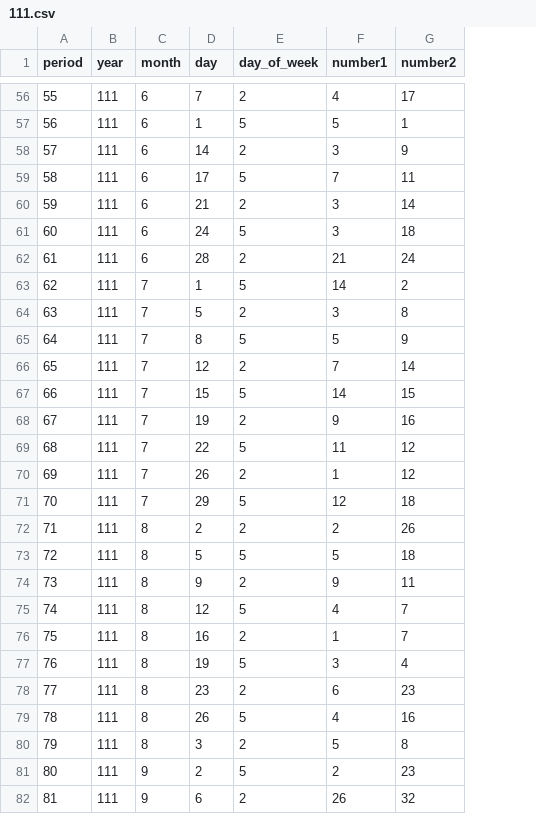
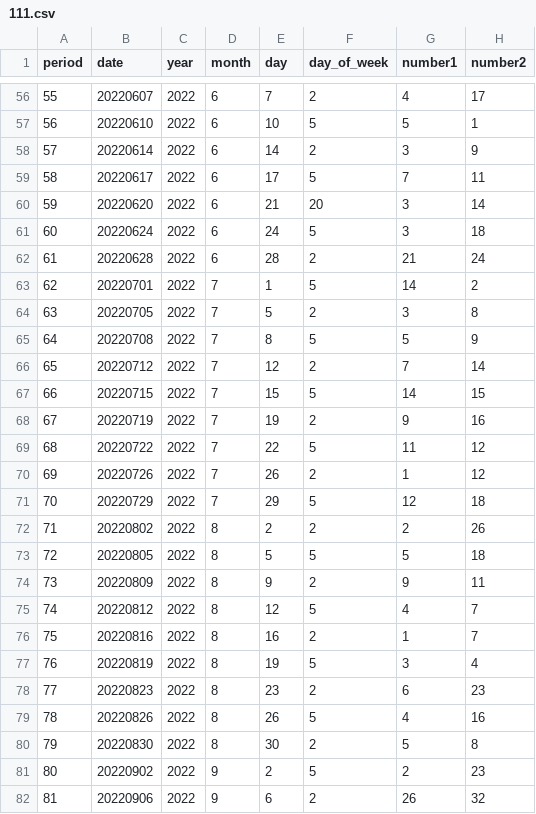
Before and after one commit to chenjiahau/Django-with-React, a CSV file: backend/statistic/data/biglottery/111.csv, drawn as a sheet; only a part is shown, gaps mark what is left out; addresses are those after the commit; the diff covers the shown part only; the diff names each change by its address in the sheet, - before the commit and + after, or states it on an @@ line.

```diff
--- a/backend/statistic/data/biglottery/111.csv
+++ b/backend/statistic/data/biglottery/111.csv
+column B (date), rows 56-82: 20220607 | 20220610 | 20220614 | 20220617 | 20220620 | 20220624 | 20220628 | 20220701 | 20220705 | 20220708 | 20220712 | 20220715 | 20220719 | 20220722 | 20220726 | 20220729 | 20220802 | 20220805 | 20220809 | 20220812 | 20220816 | 20220819 | 20220823 | 20220826 | 20220830 | 20220902 | 20220906
-C56:C82 (year): 111
+C56:C82 (year): 2022
-E57 (day): 1
+E57 (day): 10
-F60 (day_of_week): 2
+F60 (day_of_week): 20
-E80 (day): 3
+E80 (day): 30
```
Also changed, not shown: 104 edited cells elsewhere in this file, backend/statistic/data/biglottery/112.csv, 6 other files.
